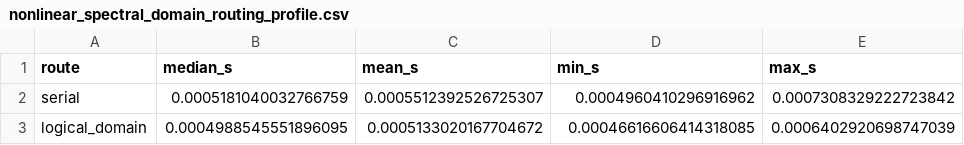
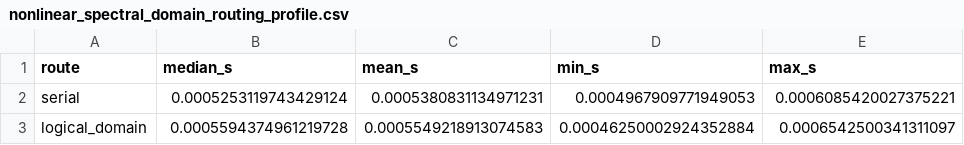
Before and after one commit to uwplasma/SPECTRAX-GK, a CSV file: docs/_static/nonlinear_spectral_domain_routing_profile.csv, drawn as a sheet.

Commit message:
Model nonlinear spectral domain communication cost

```diff
--- a/docs/_static/nonlinear_spectral_domain_routing_profile.csv
+++ b/docs/_static/nonlinear_spectral_domain_routing_profile.csv
@@ -1,3 +1,3 @@
 route,median_s,mean_s,min_s,max_s
-serial,0.0005181040032766759,0.0005512392526725307,0.0004960410296916962,0.0007308329222723842
-logical_domain,0.0004988545551896095,0.0005133020167704672,0.00046616606414318085,0.0006402920698747039
+serial,0.0005253119743429124,0.0005380831134971231,0.0004967909771949053,0.0006085420027375221
+logical_domain,0.0005594374961219728,0.0005549218913074583,0.00046250002924352884,0.0006542500341311097
```
Also changed, not shown: docs/_static/pre_manuscript_closure_status.csv, 19 other files.
